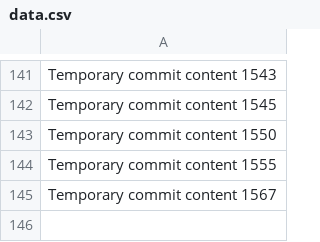
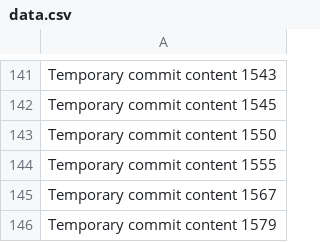
Before and after one commit to GameRRvr/GenieShop, a CSV file: data.csv, drawn as a sheet; only a part is shown, gaps mark what is left out.

```diff
--- a/data.csv
+++ b/data.csv
@@ -145 +145,2 @@ Temporary commit content 1555
 Temporary commit content 1567
+Temporary commit content 1579
```
